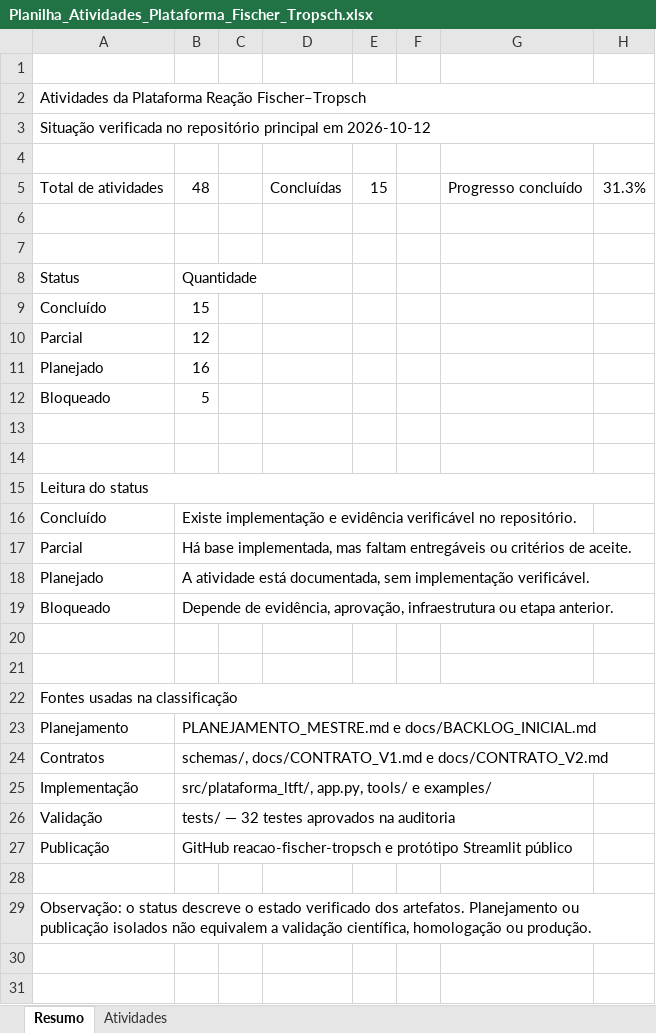
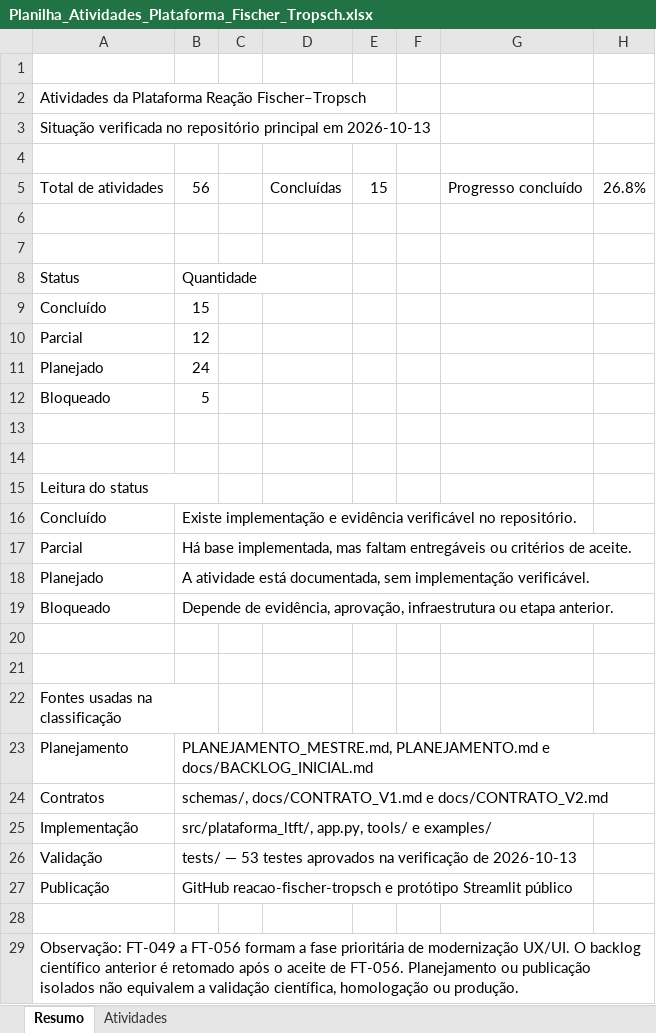
Before and after one commit to allanmaia008-ops/reacao-fischer-tropsch, an Excel workbook: docs/Planilha_Atividades_Plataforma_Fischer_Tropsch.xlsx, sheet Resumo, drawn as a sheet; values as stored, in another font and other column widths than the file's, no cell formats; charts and pictures not drawn; the diff names each change by its address in the sheet, - before the commit and + after, or states it on an @@ line.

Commit message:
Prioriza modernizacao UX no planejamento

```diff
--- a/docs/Planilha_Atividades_Plataforma_Fischer_Tropsch.xlsx (sheet Resumo)
+++ b/docs/Planilha_Atividades_Plataforma_Fischer_Tropsch.xlsx (sheet Resumo)
-A2:H2 merged
-A3: …principal em 2026-10-12
+A3: …principal em 2026-10-13
-A3:H3 merged
-B5: 48
+B5: 56
-H5: 31.3%
+H5: 26.8%
-B11: 16
+B11: 24
-A15:H15 merged
+A15:B15 merged
-A22:H22 merged
+A22:B22 merged
-B23: PLANEJAMENTO_MESTRE.md e docs/BACKLOG_INICIAL.md
+B23: PLANEJAMENTO_MESTRE.md, PLANEJAMENTO.md e docs/BACKLOG_INICIAL.md
-B26: tests/ — 32 testes aprovados na auditoria
+B26: tests/ — 53 testes aprovados na verificação de 2026-10-13
-A29: Observação: o status descreve o estado verificado dos artefatos. Planejamento ou…
+A29: Observação: FT-049 a FT-056 formam a fase prioritária de modernização UX/UI. O backlog científico anterior é retomado após o aceite de FT-056. Planejamento ou…
```
Also changed, not shown: sheet Atividades, cell formats, formulas that keep their value, charts or pictures, 3 other files.
